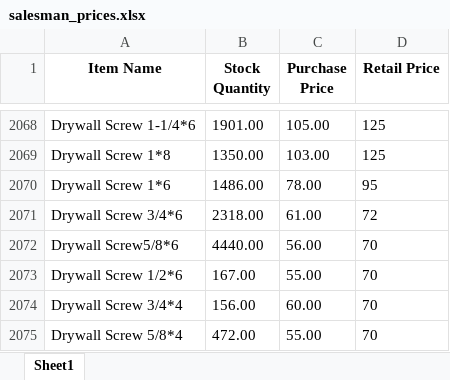
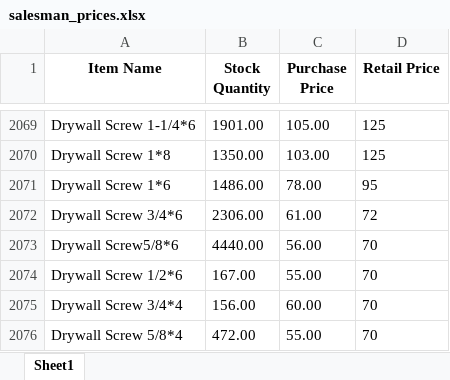
Before and after one commit to maliksam-web/hardware-price-sync, an Excel workbook: salesman_prices.xlsx, sheet Sheet1, drawn as a sheet; only a part is shown, gaps mark what is left out; values as stored, in another font and other column widths than the file's, no borders; addresses are those after the commit; the diff covers the shown part only; the diff names each change by its address in the sheet, - before the commit and + after, or states it on an @@ line.

```diff
--- a/salesman_prices.xlsx (sheet Sheet1)
+++ b/salesman_prices.xlsx (sheet Sheet1)
-B2072 (Stock Quantity): 2318.00
+B2072 (Stock Quantity): 2306.00
```
Also changed, not shown: 1 added row and 5 edited cells elsewhere in this sheet.
